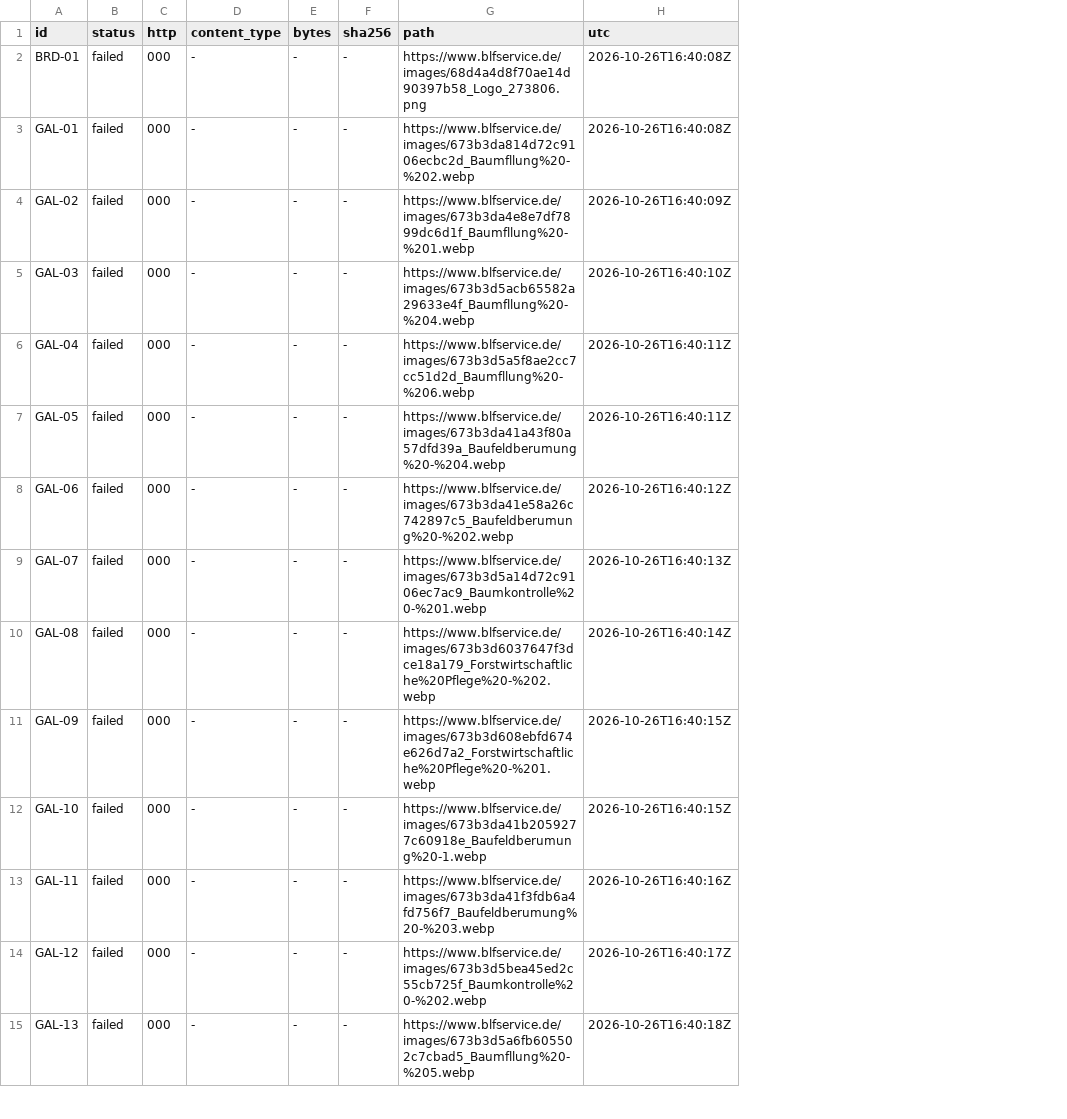
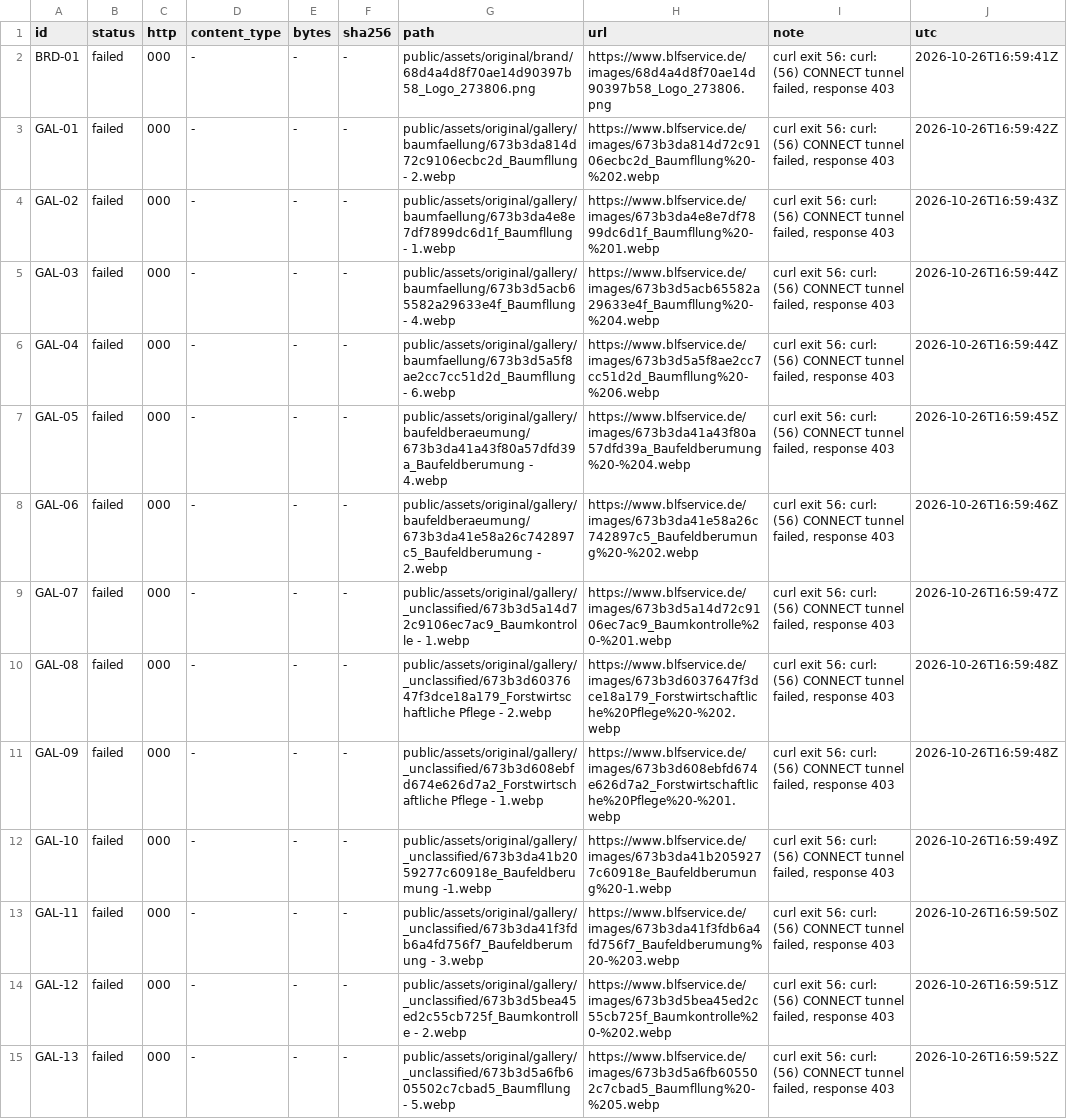
Before and after one commit to aik570/my-web-, a TSV file: blf-service/docs/research/download-log.tsv, drawn as a sheet; only a part is shown; addresses are those after the commit; the diff covers the shown part only; the diff names each change by its address in the sheet, - before the commit and + after, or states it on an @@ line.

```diff
--- a/blf-service/docs/research/download-log.tsv
+++ b/blf-service/docs/research/download-log.tsv
+column G (path), rows 2-15: public/assets/original/brand/68d4a4d8f70ae14d90397b58_Logo_273806.png | public/assets/original/gallery/baumfaellung/673b3da814d72c9106ecbc2d_Baumfllung - 2.webp | public/assets/original/gallery/baumfaellung/673b3da4e8e7df7899dc6d1f_Baumfllung - 1.webp | public/assets/original/gallery/baumfaellung/673b3d5acb65582a29633e4f_Baumfllung - 4.webp | public/assets/original/gallery/baumfaellung/673b3d5a5f8ae2cc7cc51d2d_Baumfllung - 6.webp | public/assets/original/gallery/baufeldberaeumung/673b3da41a43f80a57dfd39a_Baufeldberumung - 4.webp | public/assets/original/gallery/baufeldberaeumung/673b3da41e58a26c742897c5_Baufeldberumung - 2.webp | public/assets/original/gallery/_unclassified/673b3d5a14d72c9106ec7ac9_Baumkontrolle - 1.webp | public/assets/original/gallery/_unclassified/673b3d6037647f3dce18a179_Forstwirtschaftliche Pflege - 2.webp | public/assets/original/gallery/_unclassified/673b3d608ebfd674e626d7a2_Forstwirtschaftliche Pflege - 1.webp | public/assets/original/gallery/_unclassified/673b3da41b2059277c60918e_Baufeldberumung -1.webp | public/assets/original/gallery/_unclassified/673b3da41f3fdb6a4fd756f7_Baufeldberumung - 3.webp | public/assets/original/gallery/_unclassified/673b3d5bea45ed2c55cb725f_Baumkontrolle - 2.webp | public/assets/original/gallery/_unclassified/673b3d5a6fb605502c7cbad5_Baumfllung - 5.webp
+column I (note), rows 2-15: all curl exit 56: curl: (56) CONNECT tunnel failed, response 403
-H1: path
+H1: url
-J2 (utc): 2026-10-26T16:40:08Z
+J2 (utc): 2026-10-26T16:59:41Z
-J3 (utc): 2026-10-26T16:40:08Z
+J3 (utc): 2026-10-26T16:59:42Z
-J4 (utc): 2026-10-26T16:40:09Z
+J4 (utc): 2026-10-26T16:59:43Z
-J5 (utc): 2026-10-26T16:40:10Z
+J5 (utc): 2026-10-26T16:59:44Z
-J6 (utc): 2026-10-26T16:40:11Z
+J6 (utc): 2026-10-26T16:59:44Z
-J7 (utc): 2026-10-26T16:40:11Z
+J7 (utc): 2026-10-26T16:59:45Z
-J8 (utc): 2026-10-26T16:40:12Z
+J8 (utc): 2026-10-26T16:59:46Z
-J9 (utc): 2026-10-26T16:40:13Z
+J9 (utc): 2026-10-26T16:59:47Z
-J10 (utc): 2026-10-26T16:40:14Z
+J10 (utc): 2026-10-26T16:59:48Z
-J11 (utc): 2026-10-26T16:40:15Z
+J11 (utc): 2026-10-26T16:59:48Z
-J12 (utc): 2026-10-26T16:40:15Z
+J12 (utc): 2026-10-26T16:59:49Z
-J13 (utc): 2026-10-26T16:40:16Z
+J13 (utc): 2026-10-26T16:59:50Z
-J14 (utc): 2026-10-26T16:40:17Z
+J14 (utc): 2026-10-26T16:59:51Z
-J15 (utc): 2026-10-26T16:40:18Z
+J15 (utc): 2026-10-26T16:59:52Z
```
Also changed, not shown: 13 edited cells elsewhere in this file, 3 other files.
